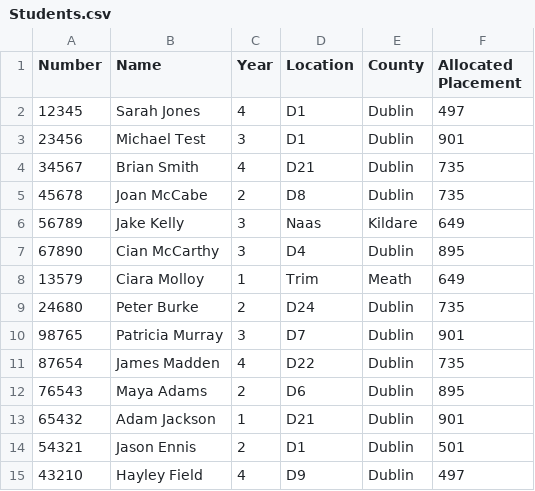
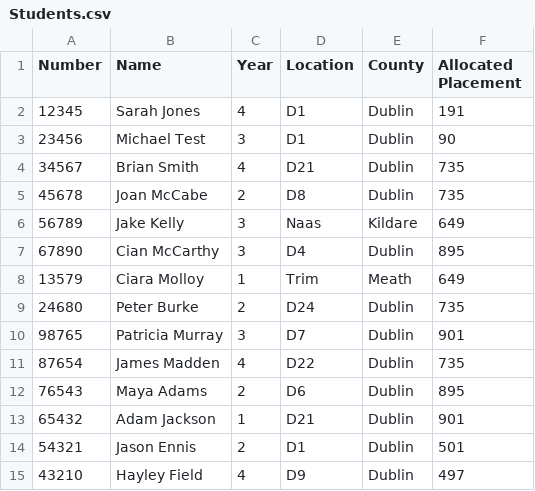
Before and after one commit to Donegaan/Sweng-Group-12, a CSV file: Students.csv, drawn as a sheet.

```diff
--- a/Students.csv
+++ b/Students.csv
@@ -1,4 +1,4 @@
 Number,Name,Year,Location,County,Allocated Placement
-12345,Sarah Jones,4,D1,Dublin,497
-23456,Michael Test,3,D1,Dublin,901
+12345,Sarah Jones,4,D1,Dublin,191
+23456,Michael Test,3,D1,Dublin,90
 34567,Brian Smith,4,D21,Dublin,735
```
Also changed, not shown: 2 other files.
